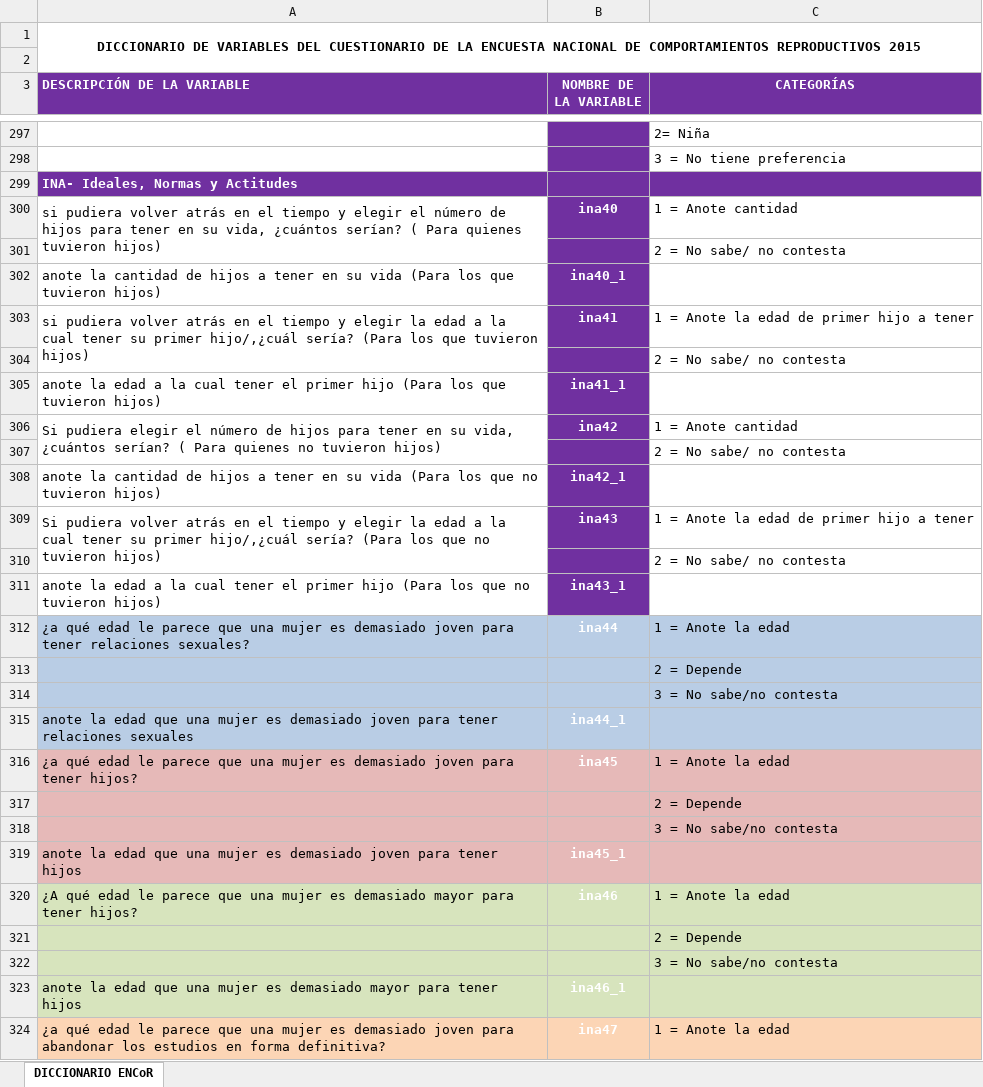
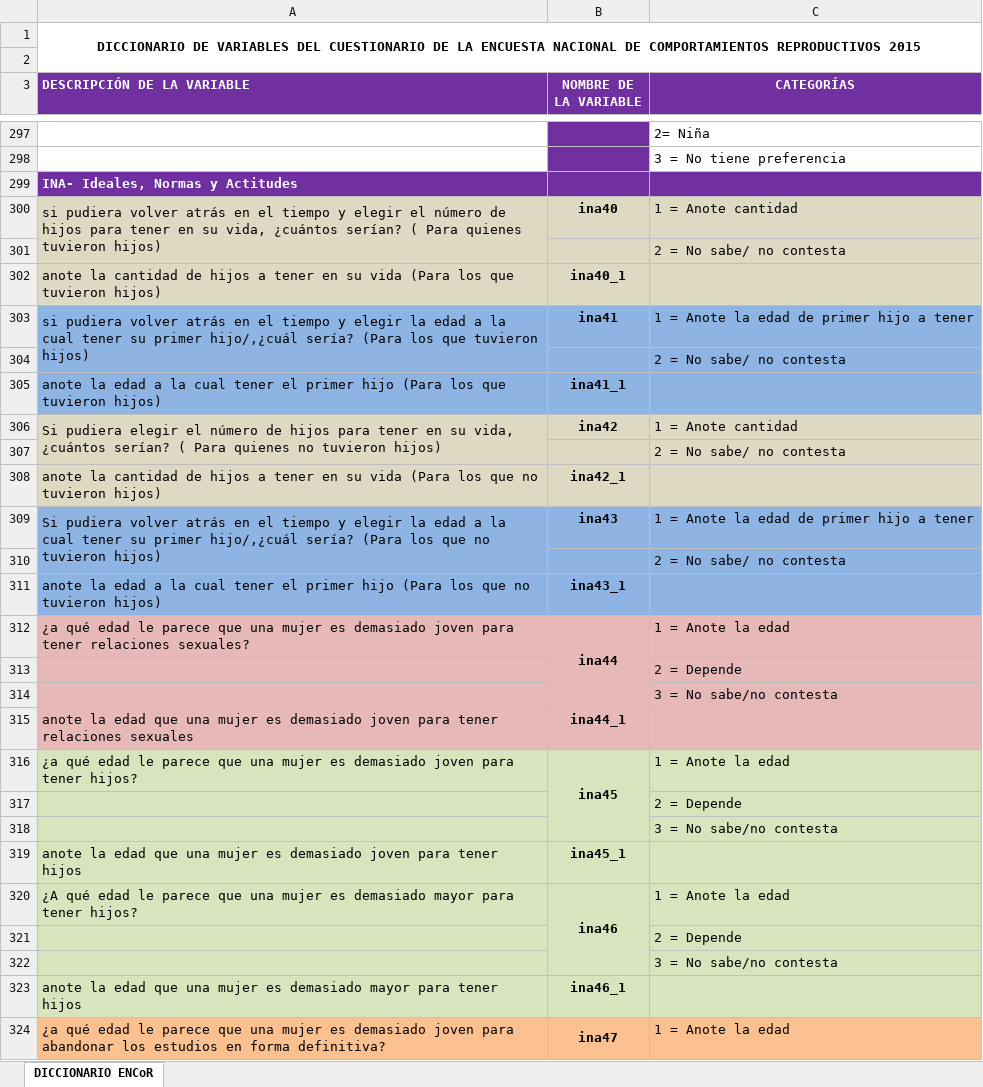
Before and after one commit to UnaImagen/UnaImagen, an Excel workbook: DataBases/ENCoR/DICCIONARIO DE VARIABLES.xlsx, sheet DICCIONARIO ENCoR, drawn as a sheet; only a part is shown, gaps mark what is left out; values as stored, in another font and other column widths than the file's, no borders; the diff covers the shown part only; the diff names each change by its address in the sheet, - before the commit and + after, or states it on an @@ line.

```diff
--- a/DataBases/ENCoR/DICCIONARIO DE VARIABLES.xlsx (sheet DICCIONARIO ENCoR)
+++ b/DataBases/ENCoR/DICCIONARIO DE VARIABLES.xlsx (sheet DICCIONARIO ENCoR)
-A300:A302 fill: none
+A300:A302 fill: #DDD9C3
-B300 text colour: #FFFFFF
+B300 text colour: black
-B300:B302 fill: #7030A0
+B300:B302 fill: #DDD9C3
-C300:C302 fill: none
+C300:C302 fill: #DDD9C3
-B302:B303 text colour: #FFFFFF
+B302:B303 text colour: black
-A303:A305 fill: none
+A303:A305 fill: #8EB4E3
-B303:B305 fill: #7030A0
+B303:B305 fill: #8EB4E3
-C303:C305 fill: none
+C303:C305 fill: #8EB4E3
-B305:B306 text colour: #FFFFFF
+B305:B306 text colour: black
-A306:A308 fill: none
+A306:A308 fill: #DDD9C3
-B306:B308 fill: #7030A0
+B306:B308 fill: #DDD9C3
-C306:C308 fill: none
+C306:C308 fill: #DDD9C3
-B308:B309 text colour: #FFFFFF
+B308:B309 text colour: black
-A309:A311 fill: none
+A309:A311 fill: #8EB4E3
-B309:B311 fill: #7030A0
+B309:B311 fill: #8EB4E3
-C309:C311 fill: none
+C309:C311 fill: #8EB4E3
-B311:B312 text colour: #FFFFFF
+B311:B312 text colour: black
-A312:C315 fill: #B9CDE5
+A312:C315 fill: #E6B9B8
+B312:B314 merged
-B315:B316 text colour: #FFFFFF
+B315:B316 text colour: black
-A316:C319 fill: #E6B9B8
+A316:C319 fill: #D7E4BD
+B316:B318 merged
-B319:B320 text colour: #FFFFFF
+B319:B320 text colour: black
+B320:B322 merged
-B323:B324 text colour: #FFFFFF
+B323:B324 text colour: black
-A324:C324 fill: #FCD5B5
+A324:C324 fill: #FAC090
+B324:B326 merged
```
Also changed, not shown: cell formats and merged cells elsewhere in this sheet, 2 other files.
